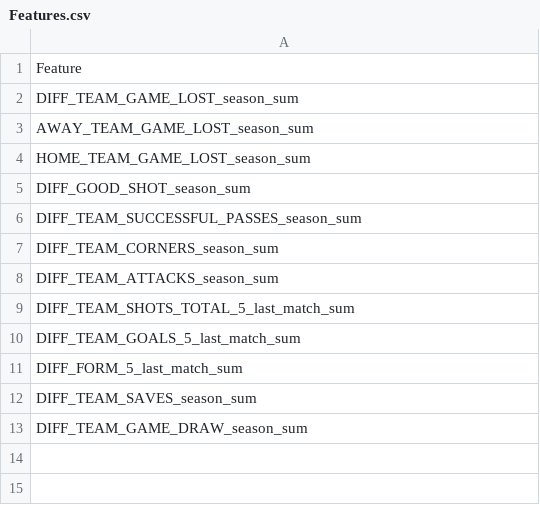
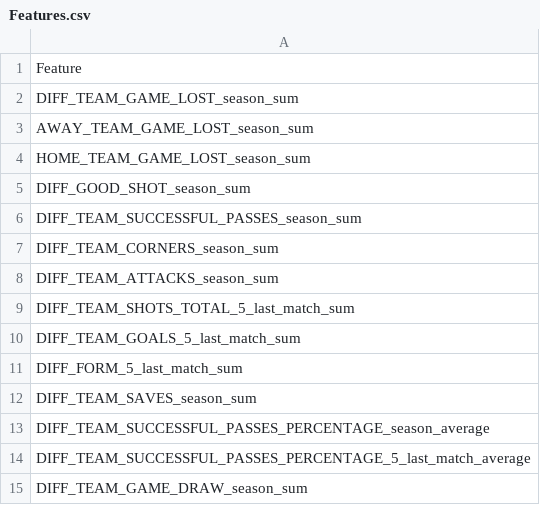
Before and after one commit to DomincDootson/Football_Game_Prediction, a CSV file: Goal_Diff_Prediction/Features.csv, drawn as a sheet.

Commit message:
Have done the WL prediction notebook

```diff
--- a/Goal_Diff_Prediction/Features.csv
+++ b/Goal_Diff_Prediction/Features.csv
@@ -12,2 +12,4 @@ DIFF_FORM_5_last_match_sum
 DIFF_TEAM_SAVES_season_sum
+DIFF_TEAM_SUCCESSFUL_PASSES_PERCENTAGE_season_average
+DIFF_TEAM_SUCCESSFUL_PASSES_PERCENTAGE_5_last_match_average
 DIFF_TEAM_GAME_DRAW_season_sum
```
Also changed, not shown: 15 other files.
